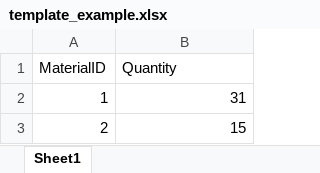
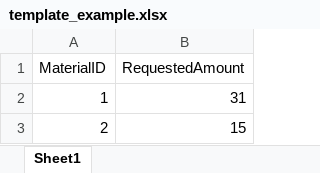
Before and after one commit to ReservoirDevsGTU/ProductionPlanningOfTextileMachines, an Excel workbook: template_example.xlsx, sheet Sheet1, drawn as a sheet; values as stored, in another font and other column widths than the file's, no borders; table styles not drawn; the diff names each change by its address in the sheet, - before the commit and + after, or states it on an @@ line.

Commit message:
request item template fix

```diff
--- a/template_example.xlsx (sheet Sheet1)
+++ b/template_example.xlsx (sheet Sheet1)
-B1: Quantity
+B1: RequestedAmount
```
Also changed, not shown: 1 other file.
